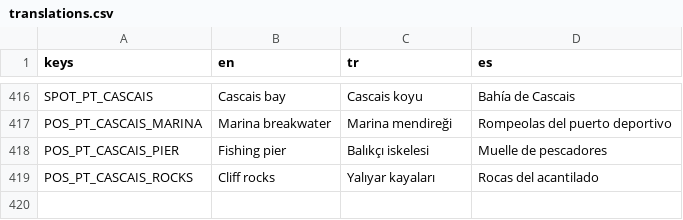
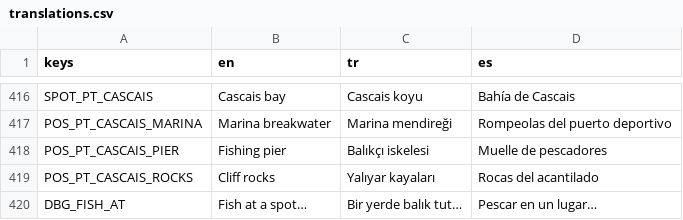
Before and after one commit to nextlevelcorp/mera, a CSV file: game/locale/translations.csv, drawn as a sheet; only a part is shown, gaps mark what is left out.

```diff
--- a/game/locale/translations.csv
+++ b/game/locale/translations.csv
@@ -419 +419,2 @@ POS_PT_CASCAIS_PIER,Fishing pier,Balıkçı iskelesi,Muelle de pescadores
 POS_PT_CASCAIS_ROCKS,Cliff rocks,Yalıyar kayaları,Rocas del acantilado
+DBG_FISH_AT,Fish at a spot…,Bir yerde balık tut…,Pescar en un lugar…
```
Also changed, not shown: 6 other files.
